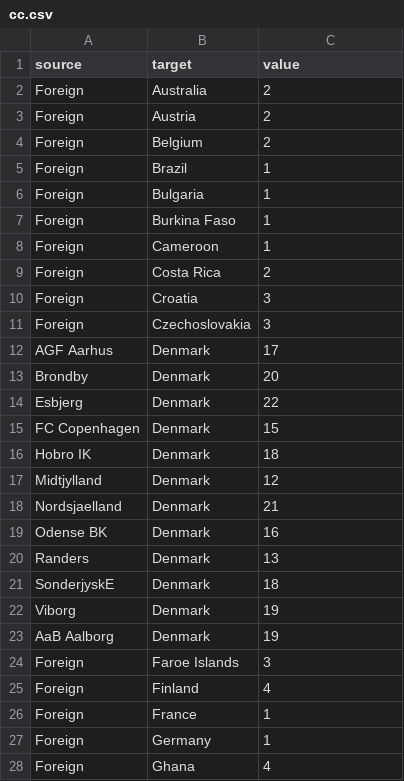
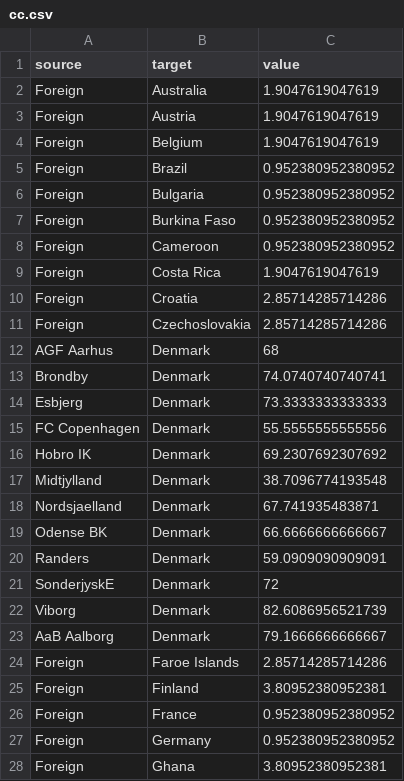
Before and after one commit to ansolesen/footviz, a CSV file: Steffen/FootViz/cc.csv, drawn as a sheet; only a part is shown; the diff covers the shown part only.

```diff
--- a/Steffen/FootViz/cc.csv
+++ b/Steffen/FootViz/cc.csv
@@ -1,28 +1,28 @@
 "source","target","value"
-"Foreign","Australia",2
-"Foreign","Austria",2
-"Foreign","Belgium",2
-"Foreign","Brazil",1
-"Foreign","Bulgaria",1
-"Foreign","Burkina Faso",1
-"Foreign","Cameroon",1
-"Foreign","Costa Rica",2
-"Foreign","Croatia",3
-"Foreign","Czechoslovakia",3
-"AGF Aarhus","Denmark",17
-"Brondby","Denmark",20
-"Esbjerg","Denmark",22
-"FC Copenhagen","Denmark",15
-"Hobro IK","Denmark",18
-"Midtjylland","Denmark",12
-"Nordsjaelland","Denmark",21
-"Odense BK","Denmark",16
-"Randers","Denmark",13
-"SonderjyskE","Denmark",18
-"Viborg","Denmark",19
-"AaB Aalborg","Denmark",19
-"Foreign","Faroe Islands",3
-"Foreign","Finland",4
-"Foreign","France",1
-"Foreign","Germany",1
-"Foreign","Ghana",4
+"Foreign","Australia",1.9047619047619
+"Foreign","Austria",1.9047619047619
+"Foreign","Belgium",1.9047619047619
+"Foreign","Brazil",0.952380952380952
+"Foreign","Bulgaria",0.952380952380952
+"Foreign","Burkina Faso",0.952380952380952
+"Foreign","Cameroon",0.952380952380952
+"Foreign","Costa Rica",1.9047619047619
+"Foreign","Croatia",2.85714285714286
+"Foreign","Czechoslovakia",2.85714285714286
+"AGF Aarhus","Denmark",68
+"Brondby","Denmark",74.0740740740741
+"Esbjerg","Denmark",73.3333333333333
+"FC Copenhagen","Denmark",55.5555555555556
+"Hobro IK","Denmark",69.2307692307692
+"Midtjylland","Denmark",38.7096774193548
+"Nordsjaelland","Denmark",67.741935483871
+"Odense BK","Denmark",66.6666666666667
+"Randers","Denmark",59.0909090909091
+"SonderjyskE","Denmark",72
+"Viborg","Denmark",82.6086956521739
+"AaB Aalborg","Denmark",79.1666666666667
+"Foreign","Faroe Islands",2.85714285714286
+"Foreign","Finland",3.80952380952381
+"Foreign","France",0.952380952380952
+"Foreign","Germany",0.952380952380952
+"Foreign","Ghana",3.80952380952381
```
Also changed, not shown: 40 edited cells elsewhere in this file, 23 other files.
